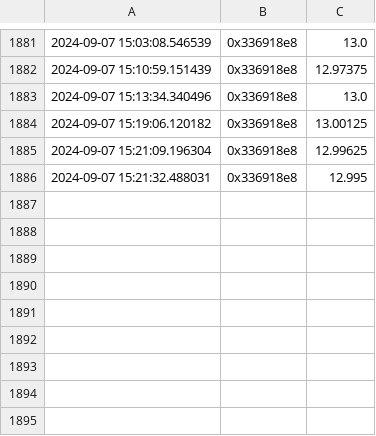
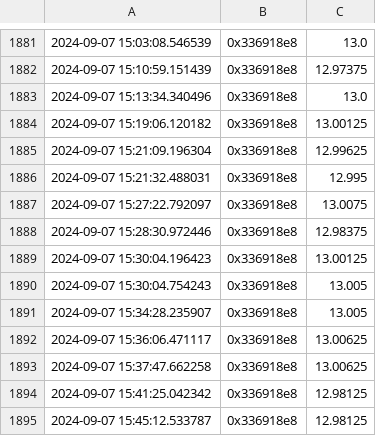
Before and after one commit to josdo/smesh, a CSV file: snode/data/fbec_ina260.csv, drawn as a sheet; only a part is shown, gaps mark what is left out; the diff names each change by its address in the sheet, - before the commit and + after, or states it on an @@ line.

```diff
--- a/snode/data/fbec_ina260.csv
+++ b/snode/data/fbec_ina260.csv
+row 1887: 2024-09-07 15:27:22.792097 | 0x336918e8 | 13.0075
+row 1888: 2024-09-07 15:28:30.972446 | 0x336918e8 | 12.98375
+row 1889: 2024-09-07 15:30:04.196423 | 0x336918e8 | 13.00125
+row 1890: 2024-09-07 15:30:04.754243 | 0x336918e8 | 13.005
+row 1891: 2024-09-07 15:34:28.235907 | 0x336918e8 | 13.005
+row 1892: 2024-09-07 15:36:06.471117 | 0x336918e8 | 13.00625
+row 1893: 2024-09-07 15:37:47.662258 | 0x336918e8 | 13.00625
+row 1894: 2024-09-07 15:41:25.042342 | 0x336918e8 | 12.98125
+row 1895: 2024-09-07 15:45:12.533787 | 0x336918e8 | 12.98125
```
Also changed, not shown: snode/data/fbec_bme688.csv, snode/data/fbec_device_metrics.csv, 1 other file.
